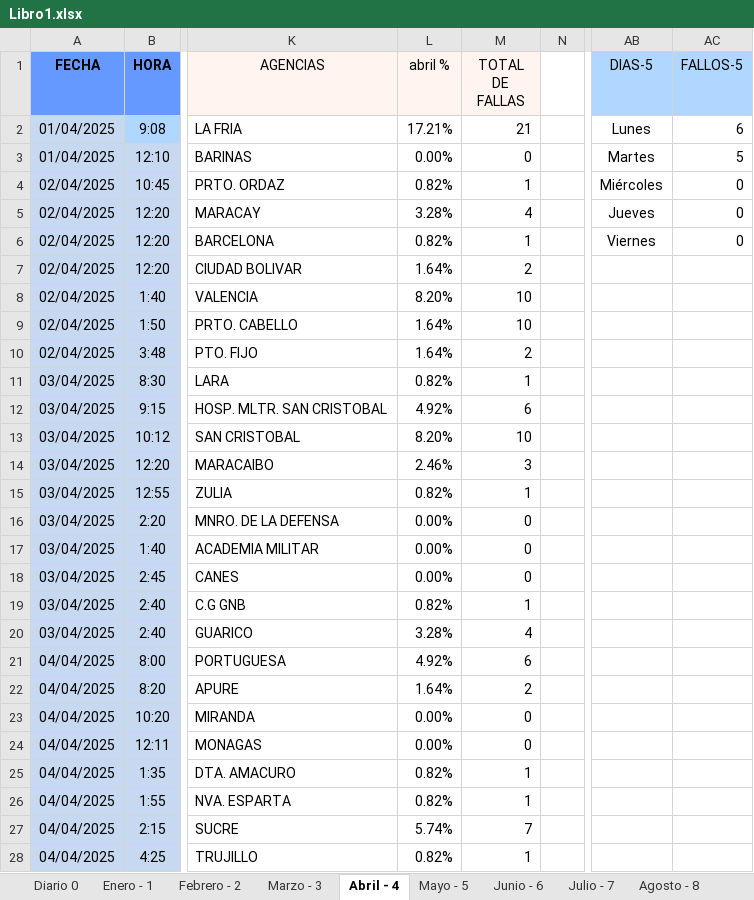
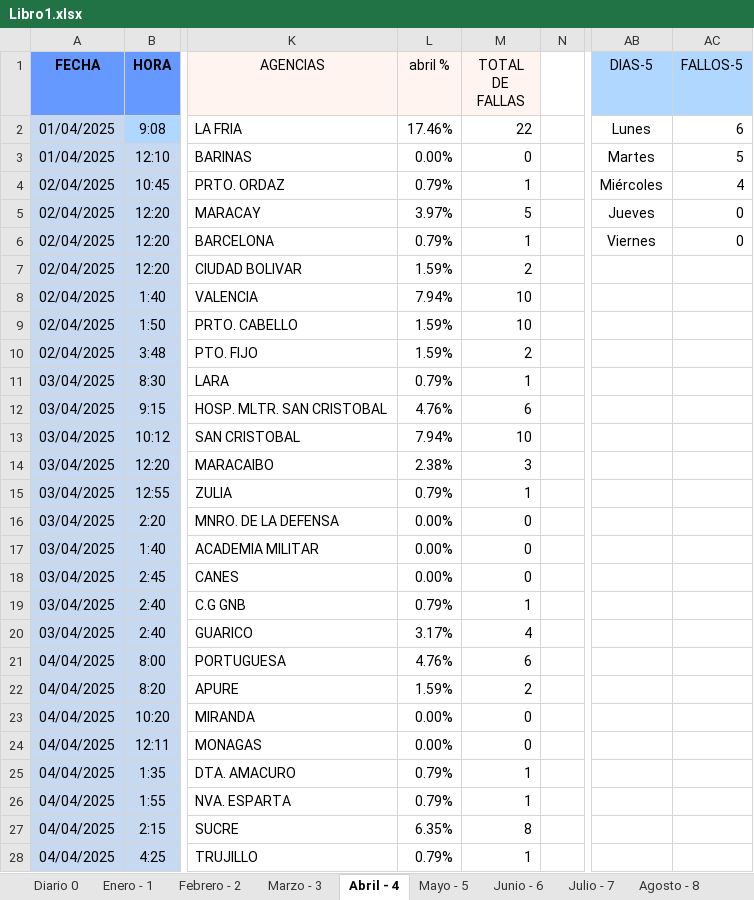
Before and after one commit to zairelyshdz/caidas_agencias_banfanb, an Excel workbook: Libro1.xlsx, sheet Abril - 4, drawn as a sheet; only a part is shown, gaps mark what is left out; values as stored, in another font and other column widths than the file's, no borders; the diff covers the shown part only; the diff names each change by its address in the sheet, - before the commit and + after, or states it on an @@ line.

Commit message:
Changes to be committed: 	modified:   Libro1.xlsx 	modified:   index.html 	modified:   meses/abril.html 	modified:   meses/agosto.html 	modified:   meses/diciembre.html 	modified:   meses/enero.html 	modified:   meses/febrero.html 	modified:   meses/julio.html 	modified:   meses/junio.html 	modified:   meses/marzo.html 	modified:   meses/mayo.html 	modified:   meses/noviembre.html 	modified:   meses/octubre.html 	modified:   meses/septiembre.html

```diff
--- a/Libro1.xlsx (sheet Abril - 4)
+++ b/Libro1.xlsx (sheet Abril - 4)
-L2 (abril %): 17.21%
+L2 (abril %): 17.46%
-M2 (TOTAL DE FALLAS): 21
+M2 (TOTAL DE FALLAS): 22
-L4 (abril %): 0.82%
+L4 (abril %): 0.79%
-AC4 (FALLOS-5): 0
+AC4 (FALLOS-5): 4
-L5 (abril %): 3.28%
+L5 (abril %): 3.97%
-M5 (TOTAL DE FALLAS): 4
+M5 (TOTAL DE FALLAS): 5
-L6 (abril %): 0.82%
+L6 (abril %): 0.79%
-L7 (abril %): 1.64%
+L7 (abril %): 1.59%
-L8 (abril %): 8.20%
+L8 (abril %): 7.94%
-L9:L10 (abril %): 1.64%
+L9:L10 (abril %): 1.59%
-L11 (abril %): 0.82%
+L11 (abril %): 0.79%
-L12 (abril %): 4.92%
+L12 (abril %): 4.76%
-L13 (abril %): 8.20%
+L13 (abril %): 7.94%
-L14 (abril %): 2.46%
+L14 (abril %): 2.38%
-L15 (abril %): 0.82%
+L15 (abril %): 0.79%
-L19 (abril %): 0.82%
+L19 (abril %): 0.79%
-L20 (abril %): 3.28%
+L20 (abril %): 3.17%
-L21 (abril %): 4.92%
+L21 (abril %): 4.76%
-L22 (abril %): 1.64%
+L22 (abril %): 1.59%
-L25:L26 (abril %): 0.82%
+L25:L26 (abril %): 0.79%
-L27 (abril %): 5.74%
+L27 (abril %): 6.35%
-M27 (TOTAL DE FALLAS): 7
+M27 (TOTAL DE FALLAS): 8
-L28 (abril %): 0.82%
+L28 (abril %): 0.79%
```
Also changed, not shown: 4 added rows and 7 edited cells elsewhere in this sheet, sheet Diario 0, formulas that keep their value, 13 other files.
